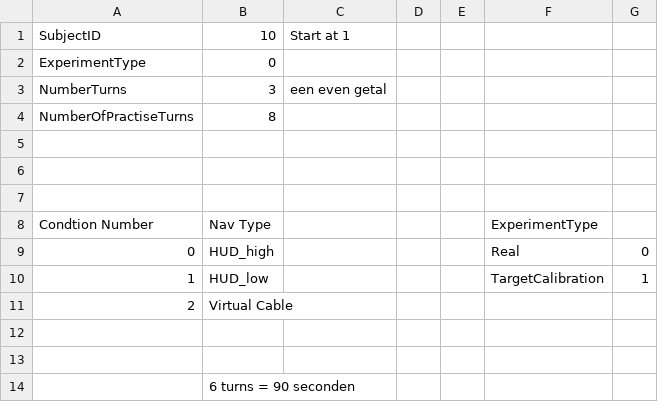
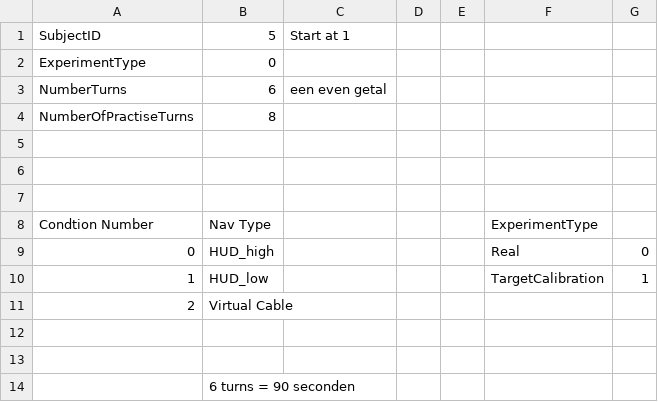
Before and after one commit to bazilinskyy/coupled-sim, a CSV file: Assets/experimentSettings.csv, drawn as a sheet.

```diff
--- a/Assets/experimentSettings.csv
+++ b/Assets/experimentSettings.csv
@@ -1,4 +1,4 @@
-SubjectID;10;Start at 1;;;;
+SubjectID;5;Start at 1;;;;
 ExperimentType;0;;;;;
-NumberTurns;3;een even getal;;;;
+NumberTurns;6;een even getal;;;;
 NumberOfPractiseTurns;8;;;;;
```
Also changed, not shown: 2 other files.
